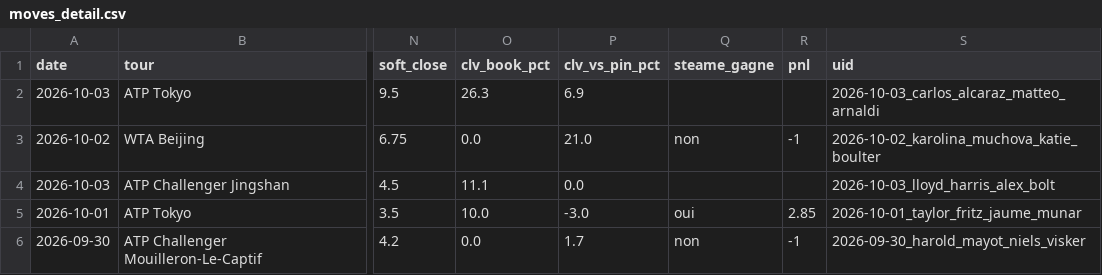
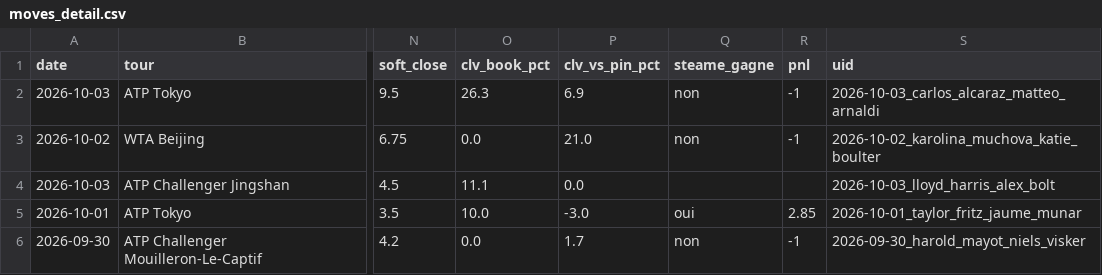
Before and after one commit to Lucas987987/Tennis-edge, a CSV file: moves_detail.csv, drawn as a sheet; only a part is shown, gaps mark what is left out; the diff names each change by its address in the sheet, - before the commit and + after, or states it on an @@ line.

```diff
--- a/moves_detail.csv
+++ b/moves_detail.csv
-Q2 (steame_gagne): (empty)
+Q2 (steame_gagne): non
-R2 (pnl): (empty)
+R2 (pnl): -1
```
Also changed, not shown: 4 other files.
